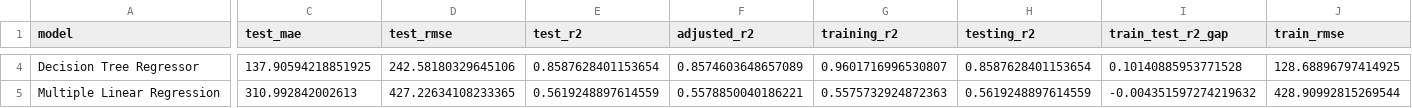
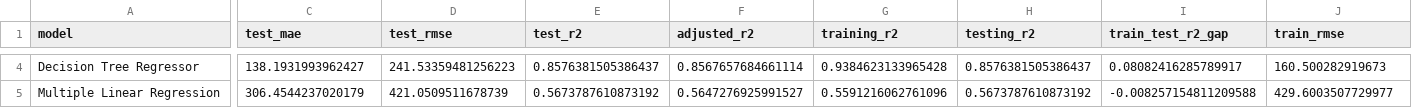
Before and after one commit to ngyinhao/data-science-asg, a CSV file: models/model_comparison.csv, drawn as a sheet; only a part is shown, gaps mark what is left out; the diff covers the shown part only; the diff names each change by its address in the sheet, - before the commit and + after, or states it on an @@ line.

```diff
--- a/models/model_comparison.csv
+++ b/models/model_comparison.csv
-C4 (test_mae): 137.90594218851925
+C4 (test_mae): 138.1931993962427
-D4 (test_rmse): 242.58180329645106
+D4 (test_rmse): 241.53359481256223
-E4 (test_r2): 0.8587628401153654
+E4 (test_r2): 0.8576381505386437
-F4 (adjusted_r2): 0.8574603648657089
+F4 (adjusted_r2): 0.8567657684661114
-G4 (training_r2): 0.9601716996530807
+G4 (training_r2): 0.9384623133965428
-H4 (testing_r2): 0.8587628401153654
+H4 (testing_r2): 0.8576381505386437
-I4 (train_test_r2_gap): 0.10140885953771528
+I4 (train_test_r2_gap): 0.08082416285789917
-J4 (train_rmse): 128.68896797414925
+J4 (train_rmse): 160.500282919673
-C5 (test_mae): 310.992842002613
+C5 (test_mae): 306.4544237020179
-D5 (test_rmse): 427.22634108233365
+D5 (test_rmse): 421.0509511678739
-E5 (test_r2): 0.5619248897614559
+E5 (test_r2): 0.5673787610873192
-F5 (adjusted_r2): 0.5578850040186221
+F5 (adjusted_r2): 0.5647276925991527
-G5 (training_r2): 0.5575732924872363
+G5 (training_r2): 0.5591216062761096
-H5 (testing_r2): 0.5619248897614559
+H5 (testing_r2): 0.5673787610873192
-I5 (train_test_r2_gap): -0.004351597274219632
+I5 (train_test_r2_gap): -0.008257154811209588
-J5 (train_rmse): 428.90992815269544
+J5 (train_rmse): 429.6003507729977
```
Also changed, not shown: 56 edited cells elsewhere in this file, models/feature_importance_best_model.csv, report/tables/feature_importance_best_model.csv, 22 other files.
